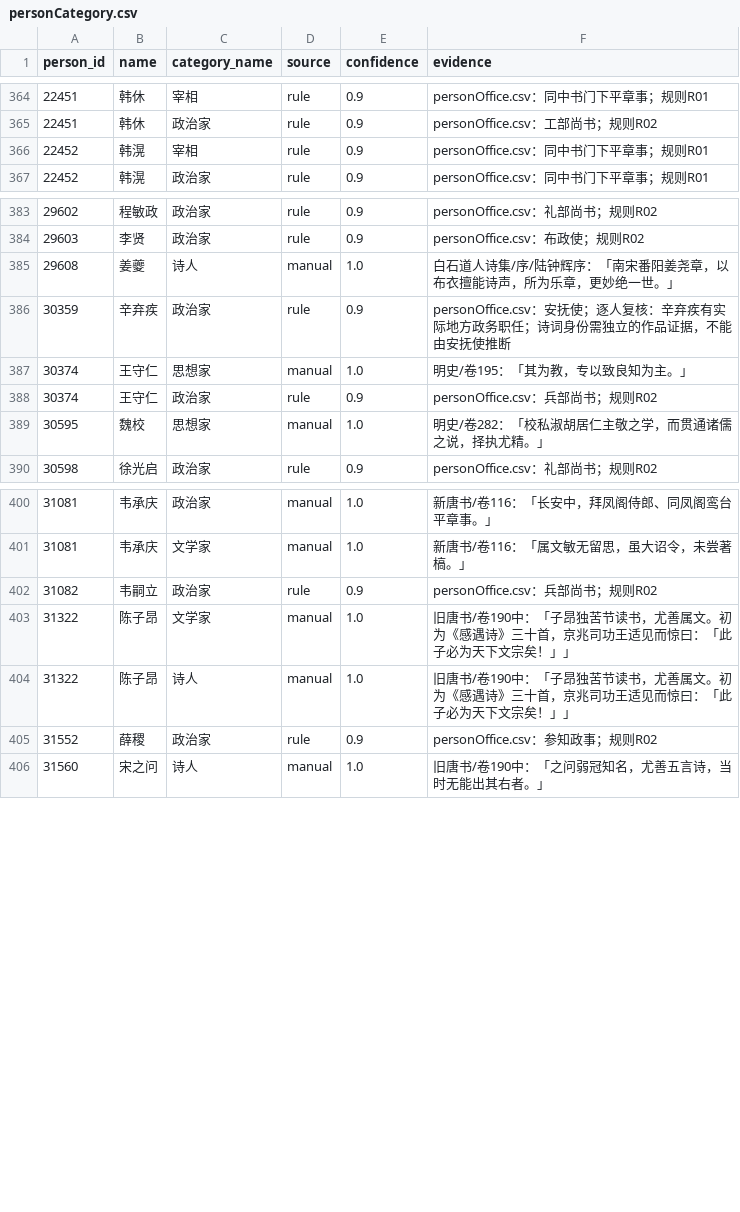
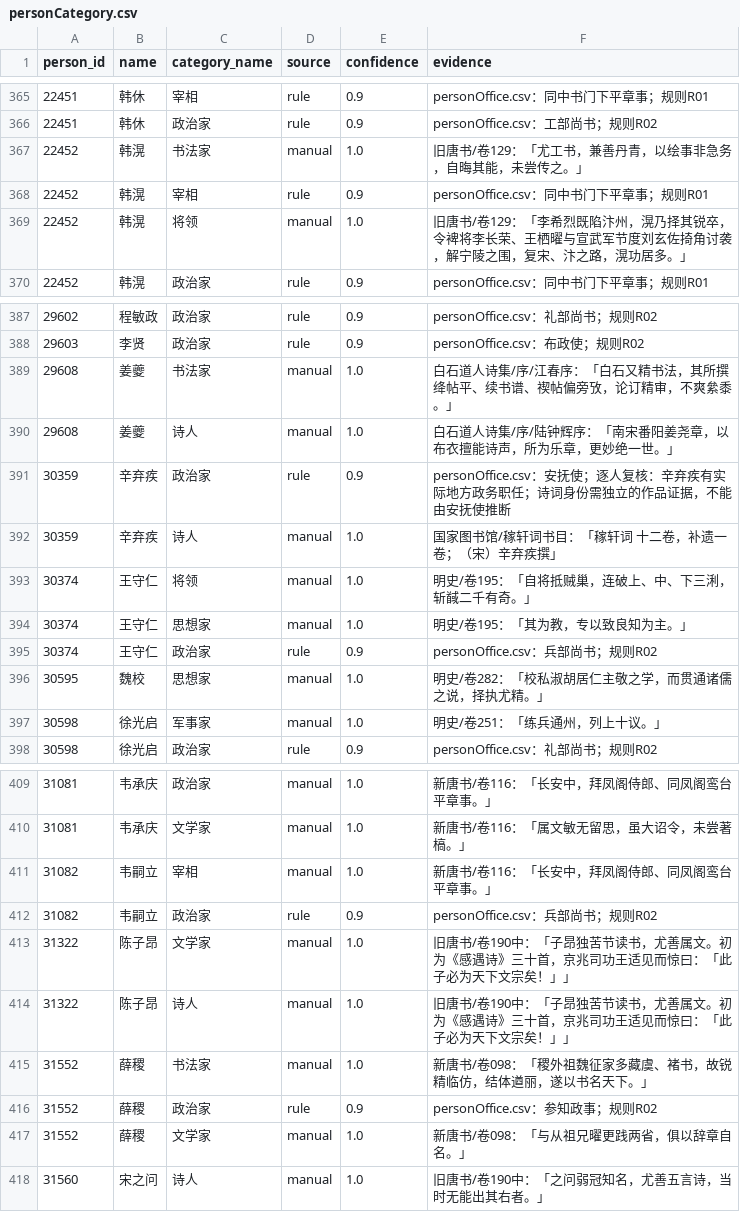
Before and after one commit to ContraMundum-code/historia, a CSV file: data/annotations/personCategory.csv, drawn as a sheet; only a part is shown, gaps mark what is left out; the diff covers the shown part only; the diff names each change by its address in the sheet, - before the commit and + after, or states it on an @@ line.

Commit message:
data: expand second-half B events and complete identity gap review

```diff
--- a/data/annotations/personCategory.csv
+++ b/data/annotations/personCategory.csv
+row 367: 22452 | 韩滉 | 书法家 | manual | 1.0 | 旧唐书/卷129：「尤工书，兼善丹青，以绘事非急务，自晦其能，未尝传之。」
+row 369: 22452 | 韩滉 | 将领 | manual | 1.0 | 旧唐书/卷129：「李希烈既陷汴州，滉乃择其锐卒，令裨将李长荣、王栖曜与宣武军节度刘玄佐掎角讨袭，解宁陵之围，复宋、汴之路，滉功居多。」
+row 389: 29608 | 姜夔 | 书法家 | manual | 1.0 | 白石道人诗集/序/江春序：「白石又精书法，其所撰绛帖平、续书谱、禊帖偏旁攷，论订精审，不爽絫黍。」
+row 392: 30359 | 辛弃疾 | 诗人 | manual | 1.0 | 国家图书馆/稼轩词书目：「稼轩词 十二卷，补遗一卷；（宋）辛弃疾撰」
+row 393: 30374 | 王守仁 | 将领 | manual | 1.0 | 明史/卷195：「自将抵贼巢，连破上、中、下三浰，斩馘二千有奇。」
+row 397: 30598 | 徐光启 | 军事家 | manual | 1.0 | 明史/卷251：「练兵通州，列上十议。」
+row 411: 31082 | 韦嗣立 | 宰相 | manual | 1.0 | 新唐书/卷116：「长安中，拜凤阁侍郎、同凤阁鸾台平章事。」
+row 415: 31552 | 薛稷 | 书法家 | manual | 1.0 | 新唐书/卷098：「稷外祖魏征家多藏虞、褚书，故锐精临仿，结体遒丽，遂以书名天下。」
+row 417: 31552 | 薛稷 | 文学家 | manual | 1.0 | 新唐书/卷098：「与从祖兄曜更践两省，俱以辞章自名。」
```
Also changed, not shown: 18 added rows and 2 edited cells elsewhere in this file, data/annotations/bIdentityReview.csv, data/annotations/bReview.csv, 15 other files.
